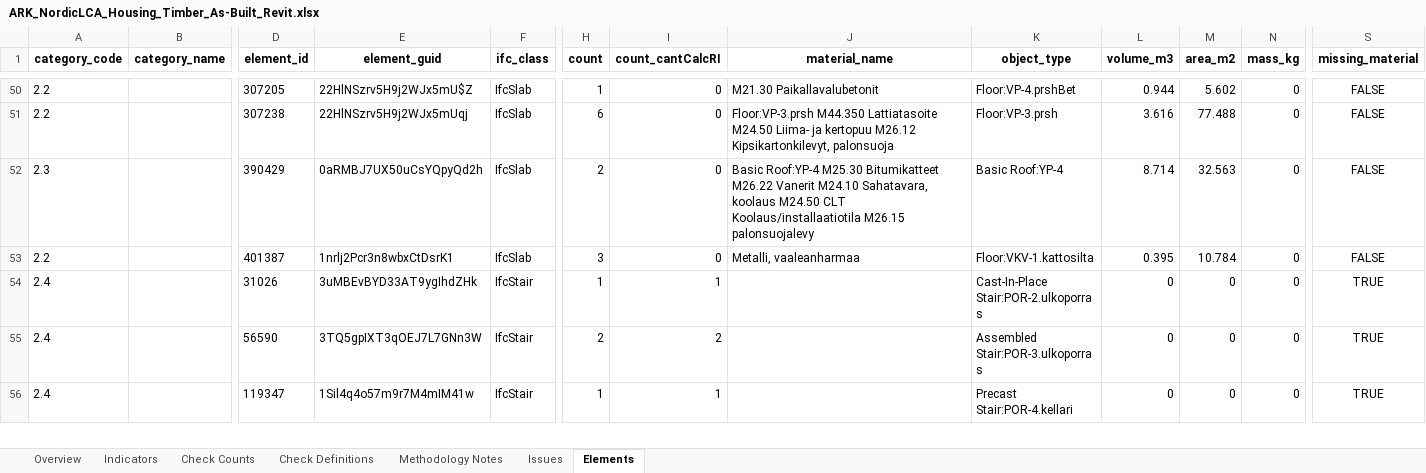
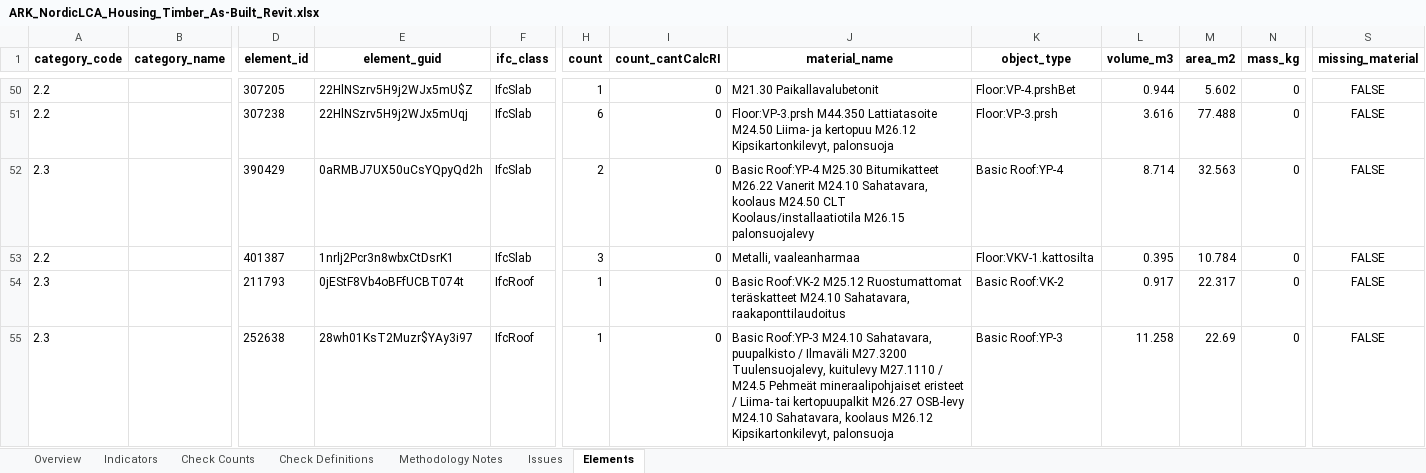
Before and after one commit to Sadyvnam/IFC-IRC-CC, an Excel workbook: src/ARK_NordicLCA_Housing_Timber_As-Built_Revit.xlsx, sheet Elements, drawn as a sheet; only a part is shown, gaps mark what is left out; the shorter side is filled out with more unchanged rows; values as stored, in another font and other column widths than the file's, no borders; rows hold the shown columns only; the diff covers the shown part only; the diff names each change by its address in the sheet, - before the commit and + after, or states it on an @@ line.

```diff
--- a/src/ARK_NordicLCA_Housing_Timber_As-Built_Revit.xlsx (sheet Elements)
+++ b/src/ARK_NordicLCA_Housing_Timber_As-Built_Revit.xlsx (sheet Elements)
+row 54: 2.3 |  | 211793 | 0jEStF8Vb4oBFfUCBT074t | IfcRoof | 1 | 0 | Basic Roof:VK-2 M25.12 Ruostumattomat teräskatteet M24.10 Sahatavara, raakaponttilaudoitus | Basic Roof:VK-2 | 0.917 | 22.317 | 0 | FALSE
+row 55: 2.3 |  | 252638 | 28wh01KsT2Muzr$YAy3i97 | IfcRoof | 1 | 0 | Basic Roof:YP-3 M24.10 Sahatavara, puupalkisto / Ilmaväli M27.3200 Tuulensuojalevy, kuitulevy M27.1110 / M24.5 Pehmeät mineraalipohjaiset eristeet / Liima- tai kertopuupalkit M26.27 OSB-levy M24.10 Sahatavara, koolaus M26.12 Kipsikartonkilevyt, palonsuoja | Basic Roof:YP-3 | 11.258 | 22.69 | 0 | FALSE
```
Also changed, not shown: 2 added rows and 2 edited cells elsewhere in this sheet, sheet Check Counts, sheet Indicators, sheet Issues, sheet Overview, sheet Check Definitions, src/ARK_NordicLCA_Housing_Timber_As-built_Archicad.xlsx.
